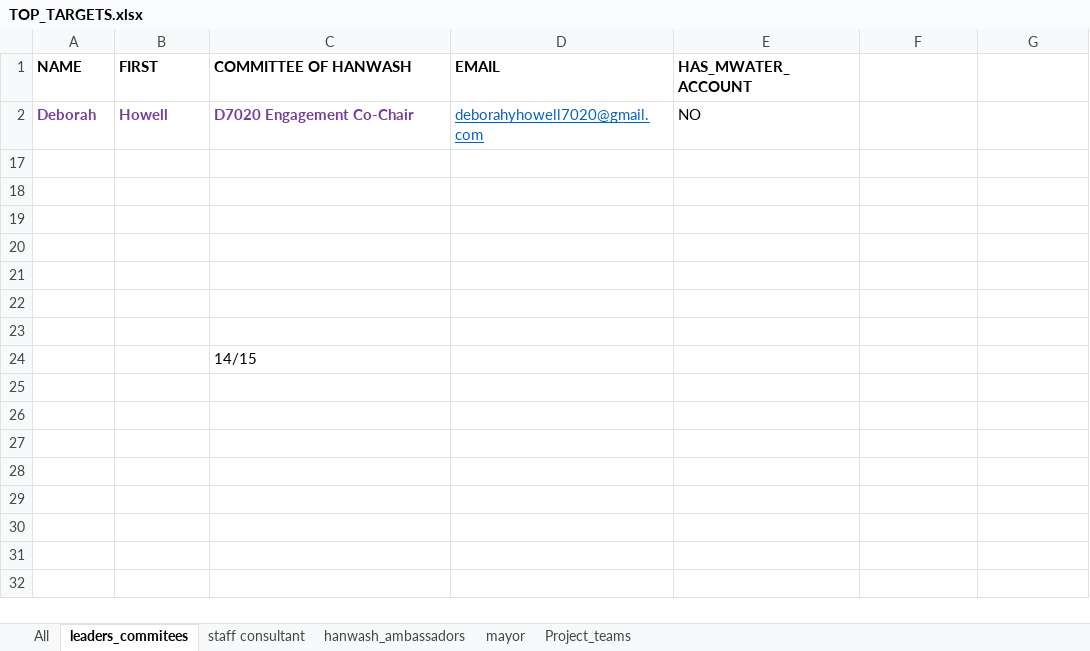
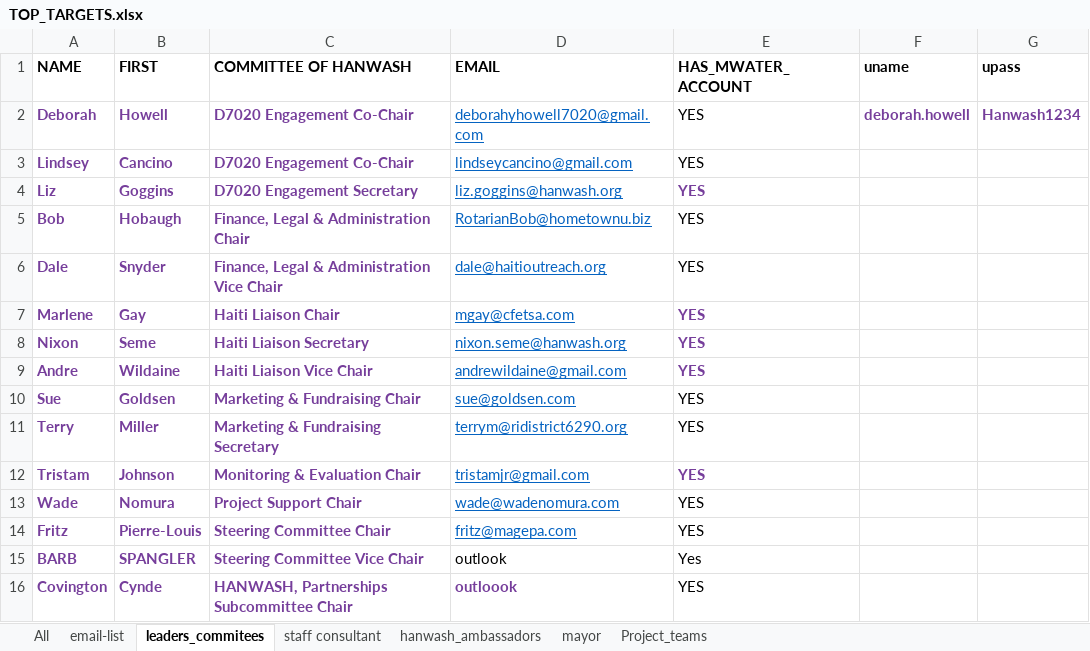
Before and after one commit to AD0791/Hanwash.mwater.dev, an Excel workbook: task/TOP_TARGETS.xlsx, sheet leaders_commitees, drawn as a sheet; values as stored, in another font and other column widths than the file's, no borders; removed rows and columns are numbered as before the commit, all else as after; the diff names each change by its address in the sheet, - before the commit and + after, or states it on an @@ line.

Commit message:
new directions

```diff
--- a/task/TOP_TARGETS.xlsx (sheet leaders_commitees)
+++ b/task/TOP_TARGETS.xlsx (sheet leaders_commitees)
+sheet tab: email-list
-F1: (empty)
+F1: uname
-G1: (empty)
+G1: upass
-E2 (HAS_MWATER_ACCOUNT): NO
+E2 (HAS_MWATER_ACCOUNT): YES
-F2 (uname): (empty)
+F2 (uname): deborah.howell
-G2 (upass): (empty)
+G2 (upass): Hanwash1234
-row 3: (empty)
+row 3: Lindsey | Cancino | D7020 Engagement Co-Chair | lindseycancino@gmail.com | YES
-row 4: (empty)
+row 4: Liz | Goggins | D7020 Engagement Secretary | liz.goggins@hanwash.org | YES
-row 5: (empty)
+row 5: Bob | Hobaugh | Finance, Legal & Administration Chair | RotarianBob@hometownu.biz | YES
-row 6: (empty)
+row 6: Dale | Snyder | Finance, Legal & Administration Vice Chair | dale@haitioutreach.org | YES
-row 7: (empty)
+row 7: Marlene | Gay | Haiti Liaison Chair | mgay@cfetsa.com | YES
-row 8: (empty)
+row 8: Nixon | Seme | Haiti Liaison Secretary | nixon.seme@hanwash.org | YES
-row 9: (empty)
+row 9: Andre | Wildaine | Haiti Liaison Vice Chair | andrewildaine@gmail.com | YES
-row 24:  |  | 14/15
@@ row 10 unhidden: Sue | Goldsen | Marketing & Fundraising Chair | sue@goldsen.com | YES @@
@@ row 11 unhidden: Terry | Miller | Marketing & Fundraising Secretary | terrym@ridistrict6290.org | YES @@
@@ row 12 unhidden: Tristam | Johnson | Monitoring & Evaluation Chair | tristamjr@gmail.com | YES @@
@@ row 13 unhidden: Wade | Nomura | Project Support Chair | wade@wadenomura.com | YES @@
@@ row 14 unhidden: Fritz | Pierre-Louis | Steering Committee Chair | fritz@magepa.com | YES @@
@@ row 15 unhidden: BARB | SPANGLER | Steering Committee Vice Chair | outlook | Yes @@
@@ row 16 unhidden: Covington | Cynde | HANWASH, Partnerships Subcommittee Chair | outloook | YES @@
```
Also changed, not shown: sheet staff consultant, sheet mayor, sheet Project_teams, hidden cells.
